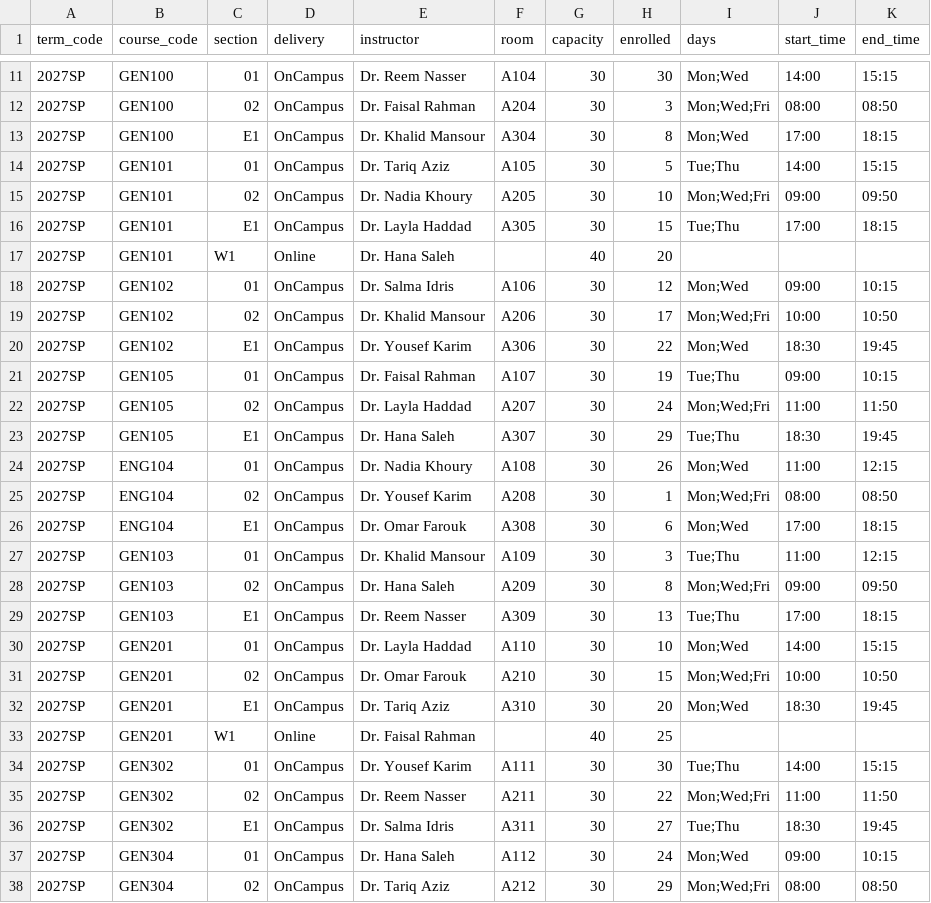
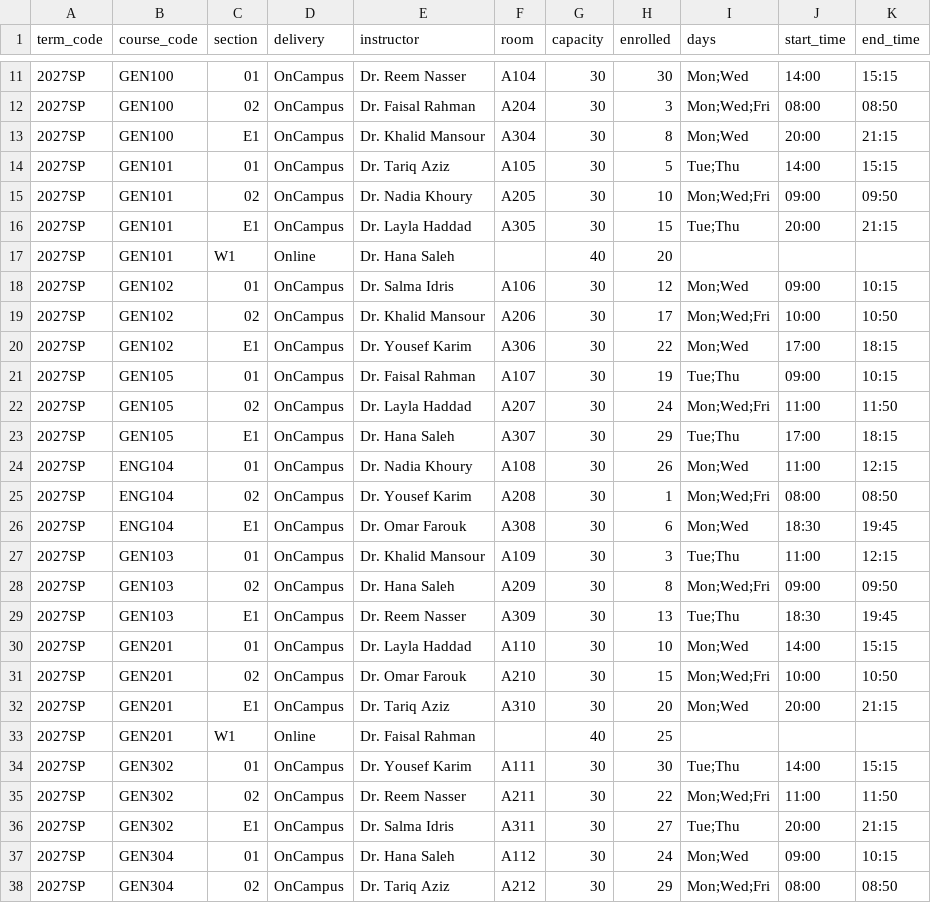
Before and after one commit to hankhali/liwa-registration, a CSV file: src/Liwa.Infrastructure/Seeding/Demo/sections.csv, drawn as a sheet; only a part is shown, gaps mark what is left out; the diff covers the shown part only.

Commit message:
Classes until 10 pm
- Week grid and free-time editor: 8 am-10 pm (advisor mini-grid too).
- 'Evenings only' preset Mon-Thu 5-10 pm (also in 'Weekends + evenings'); demo evening students saved with 5-10 pm.
- Demo timetable: third evening block 8:00-9:15 pm on Mon/Wed and Tue/Thu (6 evening class times a week).
- Strings (EN/AR) and assumptions (K15, K20, S1, S6) updated. The importer has no closing-time limit.
Tests: 227 unit, 96 integration, 83 frontend.

```diff
--- a/src/Liwa.Infrastructure/Seeding/Demo/sections.csv
+++ b/src/Liwa.Infrastructure/Seeding/Demo/sections.csv
@@ -12,6 +12,6 @@ term_code,course_code,section,delivery,instructor,room,capacity,enrolled,days,st
 2027SP,GEN100,02,OnCampus,Dr. Faisal Rahman,A204,30,3,Mon;Wed;Fri,08:00,08:50
-2027SP,GEN100,E1,OnCampus,Dr. Khalid Mansour,A304,30,8,Mon;Wed,17:00,18:15
+2027SP,GEN100,E1,OnCampus,Dr. Khalid Mansour,A304,30,8,Mon;Wed,20:00,21:15
 2027SP,GEN101,01,OnCampus,Dr. Tariq Aziz,A105,30,5,Tue;Thu,14:00,15:15
 2027SP,GEN101,02,OnCampus,Dr. Nadia Khoury,A205,30,10,Mon;Wed;Fri,09:00,09:50
-2027SP,GEN101,E1,OnCampus,Dr. Layla Haddad,A305,30,15,Tue;Thu,17:00,18:15
+2027SP,GEN101,E1,OnCampus,Dr. Layla Haddad,A305,30,15,Tue;Thu,20:00,21:15
 2027SP,GEN101,W1,Online,Dr. Hana Saleh,,40,20,,,
@@ -19,15 +19,15 @@ term_code,course_code,section,delivery,instructor,room,capacity,enrolled,days,st
 2027SP,GEN102,02,OnCampus,Dr. Khalid Mansour,A206,30,17,Mon;Wed;Fri,10:00,10:50
-2027SP,GEN102,E1,OnCampus,Dr. Yousef Karim,A306,30,22,Mon;Wed,18:30,19:45
+2027SP,GEN102,E1,OnCampus,Dr. Yousef Karim,A306,30,22,Mon;Wed,17:00,18:15
 2027SP,GEN105,01,OnCampus,Dr. Faisal Rahman,A107,30,19,Tue;Thu,09:00,10:15
 2027SP,GEN105,02,OnCampus,Dr. Layla Haddad,A207,30,24,Mon;Wed;Fri,11:00,11:50
-2027SP,GEN105,E1,OnCampus,Dr. Hana Saleh,A307,30,29,Tue;Thu,18:30,19:45
+2027SP,GEN105,E1,OnCampus,Dr. Hana Saleh,A307,30,29,Tue;Thu,17:00,18:15
 2027SP,ENG104,01,OnCampus,Dr. Nadia Khoury,A108,30,26,Mon;Wed,11:00,12:15
 2027SP,ENG104,02,OnCampus,Dr. Yousef Karim,A208,30,1,Mon;Wed;Fri,08:00,08:50
-2027SP,ENG104,E1,OnCampus,Dr. Omar Farouk,A308,30,6,Mon;Wed,17:00,18:15
+2027SP,ENG104,E1,OnCampus,Dr. Omar Farouk,A308,30,6,Mon;Wed,18:30,19:45
 2027SP,GEN103,01,OnCampus,Dr. Khalid Mansour,A109,30,3,Tue;Thu,11:00,12:15
 2027SP,GEN103,02,OnCampus,Dr. Hana Saleh,A209,30,8,Mon;Wed;Fri,09:00,09:50
-2027SP,GEN103,E1,OnCampus,Dr. Reem Nasser,A309,30,13,Tue;Thu,17:00,18:15
+2027SP,GEN103,E1,OnCampus,Dr. Reem Nasser,A309,30,13,Tue;Thu,18:30,19:45
 2027SP,GEN201,01,OnCampus,Dr. Layla Haddad,A110,30,10,Mon;Wed,14:00,15:15
 2027SP,GEN201,02,OnCampus,Dr. Omar Farouk,A210,30,15,Mon;Wed;Fri,10:00,10:50
-2027SP,GEN201,E1,OnCampus,Dr. Tariq Aziz,A310,30,20,Mon;Wed,18:30,19:45
+2027SP,GEN201,E1,OnCampus,Dr. Tariq Aziz,A310,30,20,Mon;Wed,20:00,21:15
 2027SP,GEN201,W1,Online,Dr. Faisal Rahman,,40,25,,,
@@ -35,3 +35,3 @@ term_code,course_code,section,delivery,instructor,room,capacity,enrolled,days,st
 2027SP,GEN302,02,OnCampus,Dr. Reem Nasser,A211,30,22,Mon;Wed;Fri,11:00,11:50
-2027SP,GEN302,E1,OnCampus,Dr. Salma Idris,A311,30,27,Tue;Thu,18:30,19:45
+2027SP,GEN302,E1,OnCampus,Dr. Salma Idris,A311,30,27,Tue;Thu,20:00,21:15
 2027SP,GEN304,01,OnCampus,Dr. Hana Saleh,A112,30,24,Mon;Wed,09:00,10:15
```
Also changed, not shown: 90 edited cells elsewhere in this file, 15 other files.
